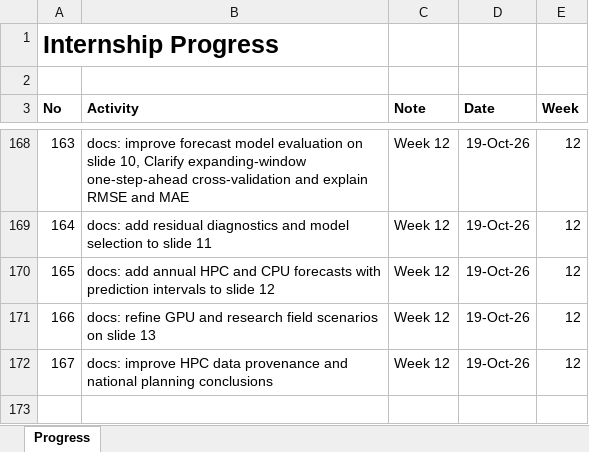
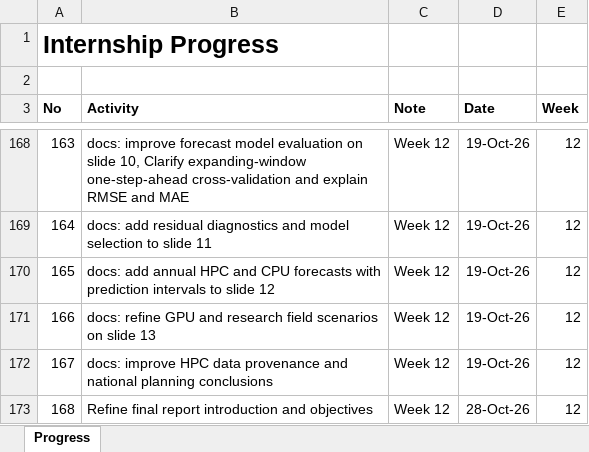
Before and after one commit to yusufkurniar/aas-supercomputing-demand-forecasting, an Excel workbook: assets/progress/Internship Progress.xlsx, sheet Progress, drawn as a sheet; only a part is shown, gaps mark what is left out; values as stored, in another font and other column widths than the file's, no borders; the diff names each change by its address in the sheet, - before the commit and + after, or states it on an @@ line.

Commit message:
Refine final report introduction and objectives
Revised the existing final report to align with the ETC5543 assessment requirements, particularly the 30-page limit.

Condensed the Introduction and Objectives section from the detailed technical documentation into a more concise academic format.

Improved the presentation of the project background, forecasting problem, objectives and contributions.

The final report will focus on the essential methodology, key findings, forecasting scenarios and implications, while the original Quarto book will retain the detailed analysis and reproducible code.

```diff
--- a/assets/progress/Internship Progress.xlsx (sheet Progress)
+++ b/assets/progress/Internship Progress.xlsx (sheet Progress)
+row 173: 168 | Refine final report introduction and objectives | Week 12 | 28-Oct-26 | 12
```
Also changed, not shown: assets/data/data clean/integrated_hpc_source_data.xlsx, assets/data/data clean/reconciled_demand_allocation_summary.xlsx, 21 other files.
